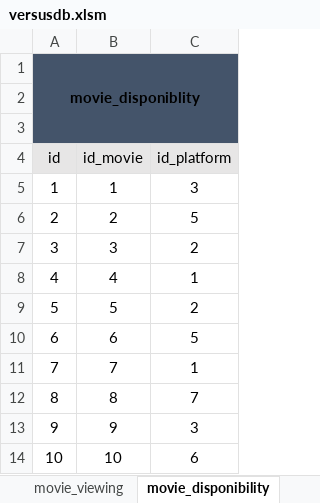
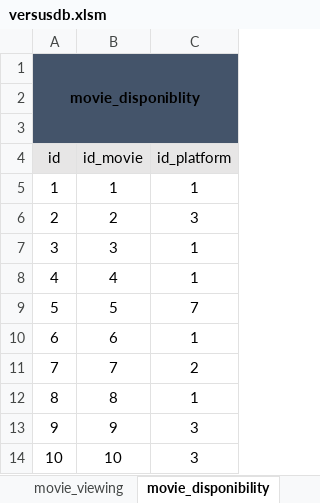
Before and after one commit to superneyluj/versus_database, an Excel workbook: versusdb.xlsm, sheet movie_disponibility, drawn as a sheet; values as stored, in another font and other column widths than the file's, no borders; the diff names each change by its address in the sheet, - before the commit and + after, or states it on an @@ line.

```diff
--- a/versusdb.xlsm (sheet movie_disponibility)
+++ b/versusdb.xlsm (sheet movie_disponibility)
-C5 (id_platform): 3
+C5 (id_platform): 1
-C6 (id_platform): 5
+C6 (id_platform): 3
-C7 (id_platform): 2
+C7 (id_platform): 1
-C9 (id_platform): 2
+C9 (id_platform): 7
-C10 (id_platform): 5
+C10 (id_platform): 1
-C11 (id_platform): 1
+C11 (id_platform): 2
-C12 (id_platform): 7
+C12 (id_platform): 1
-C14 (id_platform): 6
+C14 (id_platform): 3
```
Also changed, not shown: sheet tv_show_viewing, sheet movie_viewing, sheet utilisateur, sheet subscription, sheet actor, other sheet tabs, 1 other file.
